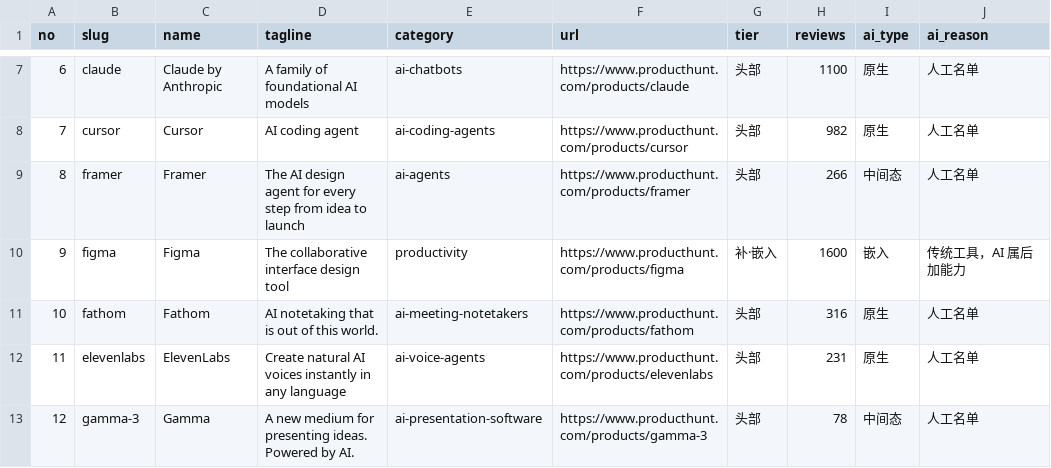
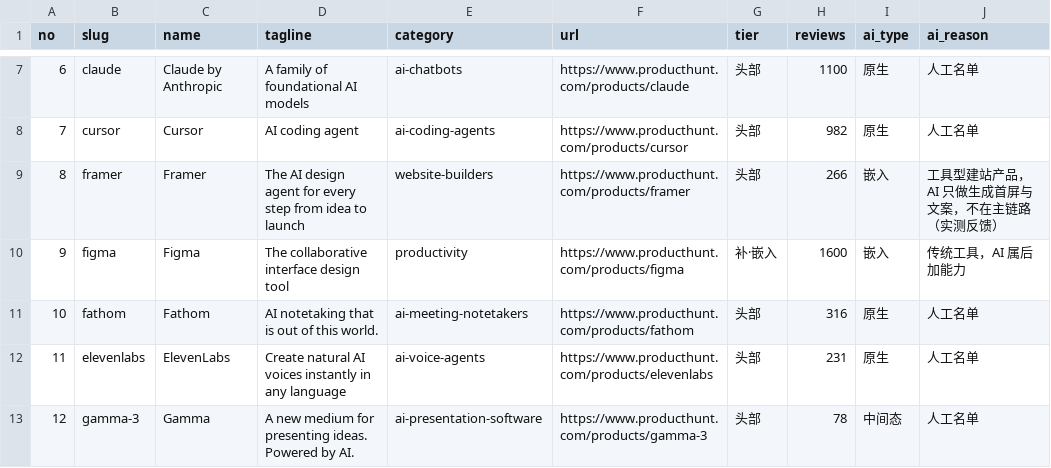
Before and after one commit to lj22503/teardown-100, a CSV file: _data/queue.csv, drawn as a sheet; only a part is shown, gaps mark what is left out.

Commit message:
T2 分两支路：AI 在主链路用材料，AI 边缘用『AI 探测』；Framer 品类与类型修正为嵌入

```diff
--- a/_data/queue.csv
+++ b/_data/queue.csv
@@ -8,3 +8,3 @@
 7,cursor,Cursor,AI coding agent,ai-coding-agents,https://www.producthunt.com/products/cursor,头部,982,原生,人工名单
-8,framer,Framer,The AI design agent for every step from idea to launch,ai-agents,https://www.producthunt.com/products/framer,头部,266,中间态,人工名单
+8,framer,Framer,The AI design agent for every step from idea to launch,website-builders,https://www.producthunt.com/products/framer,头部,266,嵌入,工具型建站产品，AI 只做生成首屏与文案，不在主链路（实测反馈）
 9,figma,Figma,The collaborative interface design tool,productivity,https://www.producthunt.com/products/figma,补·嵌入,1600,嵌入,传统工具，AI 属后加能力
```
